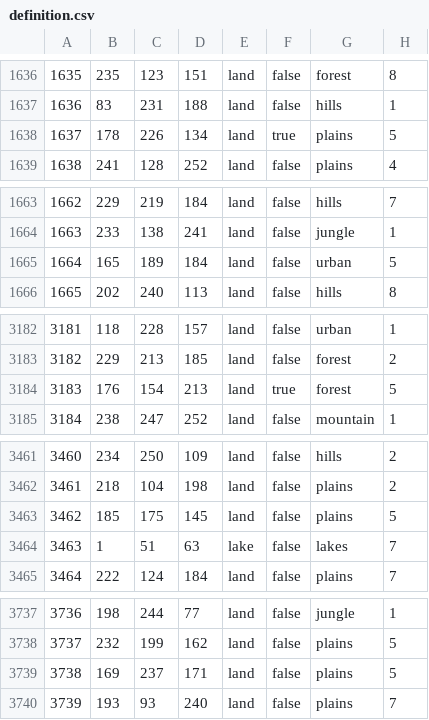
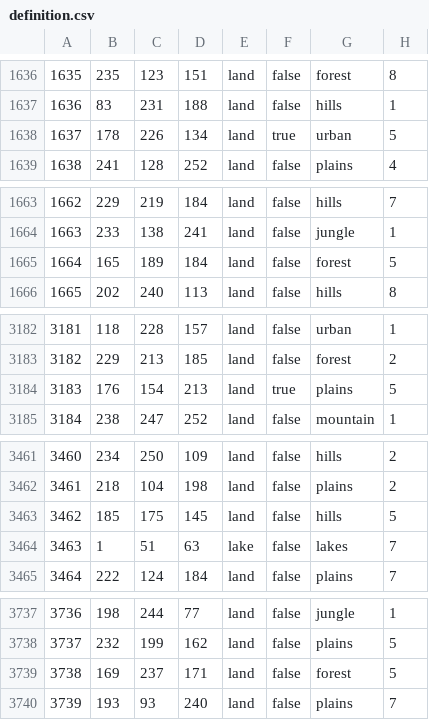
Before and after one commit to Weeny-Pouchkinn/Legacy-of-Kattail, a CSV file: map/definition.csv, drawn as a sheet; only a part is shown, gaps mark what is left out; the diff covers the shown part only.

```diff
--- a/map/definition.csv
+++ b/map/definition.csv
@@ -1637,3 +1637,3 @@
 1636;83;231;188;land;false;hills;1
-1637;178;226;134;land;true;plains;5
+1637;178;226;134;land;true;urban;5
 1638;241;128;252;land;false;plains;4
@@ -1664,3 +1664,3 @@
 1663;233;138;241;land;false;jungle;1
-1664;165;189;184;land;false;urban;5
+1664;165;189;184;land;false;forest;5
 1665;202;240;113;land;false;hills;8
@@ -3183,3 +3183,3 @@
 3182;229;213;185;land;false;forest;2
-3183;176;154;213;land;true;forest;5
+3183;176;154;213;land;true;plains;5
 3184;238;247;252;land;false;mountain;1
@@ -3462,3 +3462,3 @@
 3461;218;104;198;land;false;plains;2
-3462;185;175;145;land;false;plains;5
+3462;185;175;145;land;false;hills;5
 3463;1;51;63;lake;false;lakes;7
@@ -3738,3 +3738,3 @@
 3737;232;199;162;land;false;plains;5
-3738;169;237;171;land;false;plains;5
+3738;169;237;171;land;false;forest;5
 3739;193;93;240;land;false;plains;7
```
Also changed, not shown: 13 edited cells elsewhere in this file, 7 other files.
